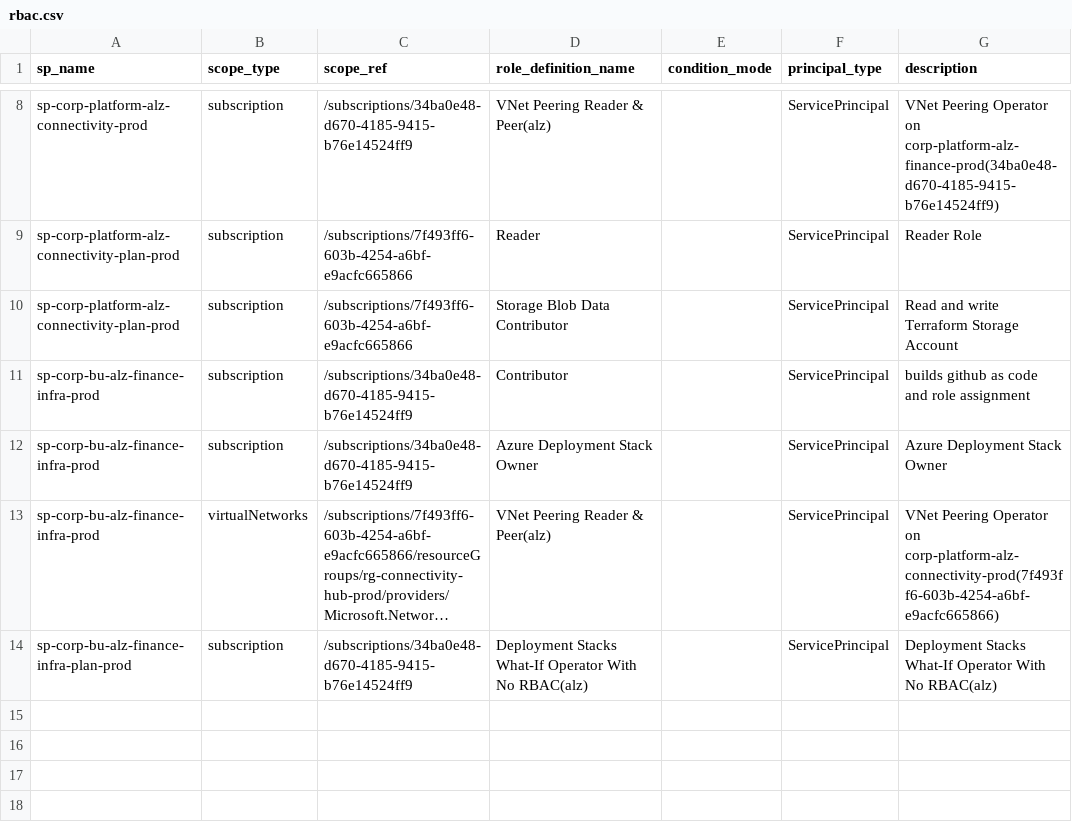
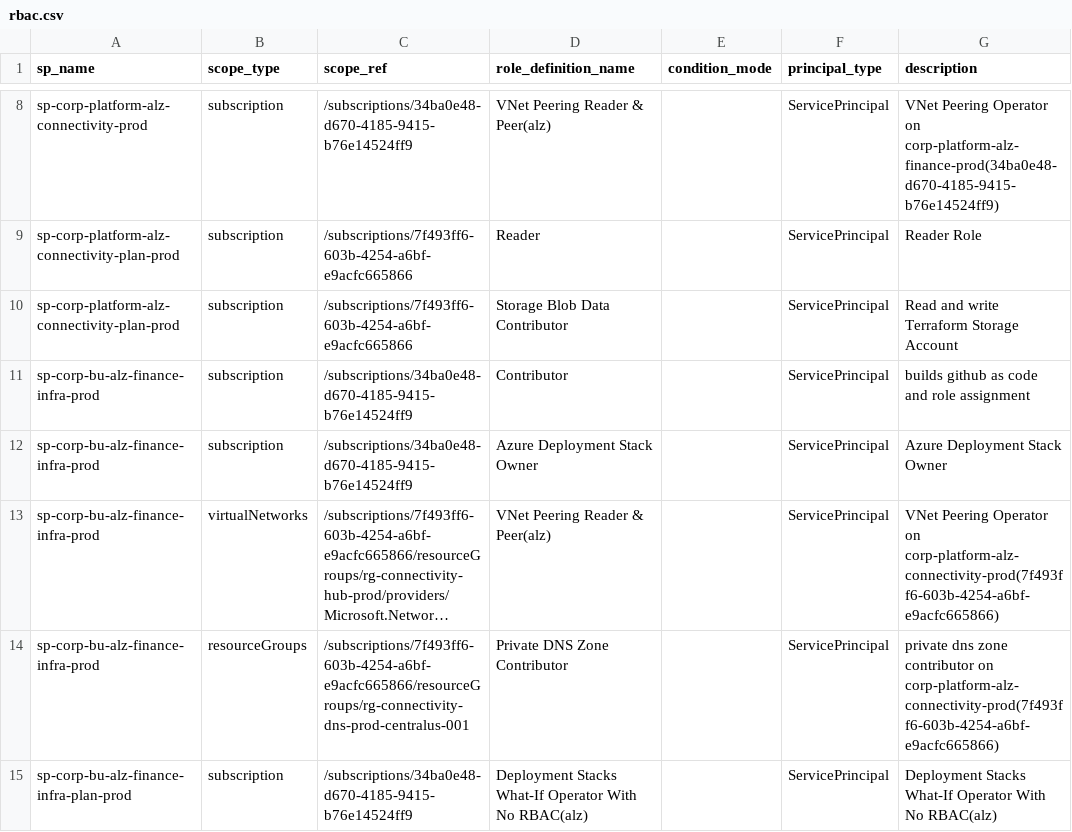
Before and after one commit to corp-techwithwu/corp-platform-github, a CSV file: infraascode/config/azure-identity/rbac.csv, drawn as a sheet; only a part is shown, gaps mark what is left out; long unchanged cells end in …; the diff names each change by its address in the sheet, - before the commit and + after, or states it on an @@ line.

Commit message:
fix: add

```diff
--- a/infraascode/config/azure-identity/rbac.csv
+++ b/infraascode/config/azure-identity/rbac.csv
+row 14: sp-corp-bu-alz-finance-infra-prod | resourceGroups | /subscriptions/7f493ff6-603b-4254-a6bf-e9acfc665866/resourceGroups/rg-connectivity-dns-prod-centralus-001 | Private DNS Zone Contributor |  | ServicePrincipal | private dns zone contributor on corp-platform-alz-connectivity-prod(7f493ff6-603b-4254-a6bf-e9acfc665866)
```
